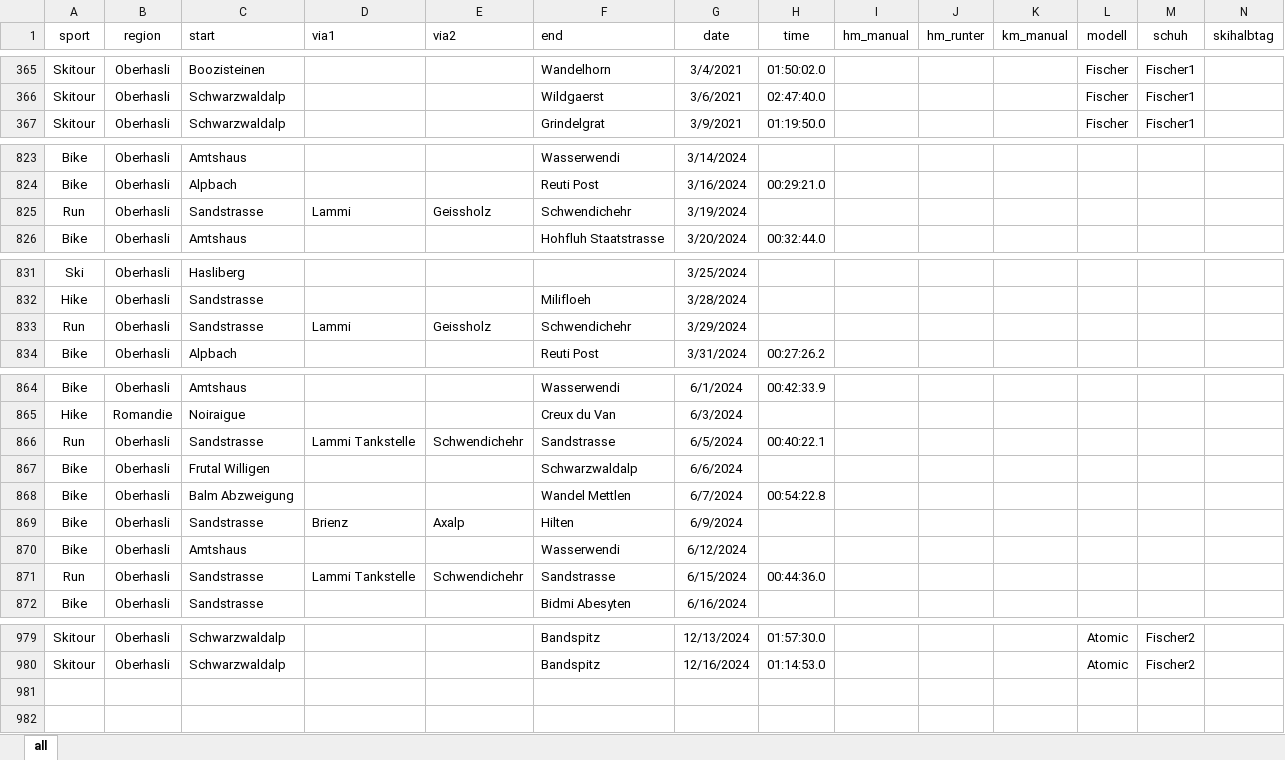
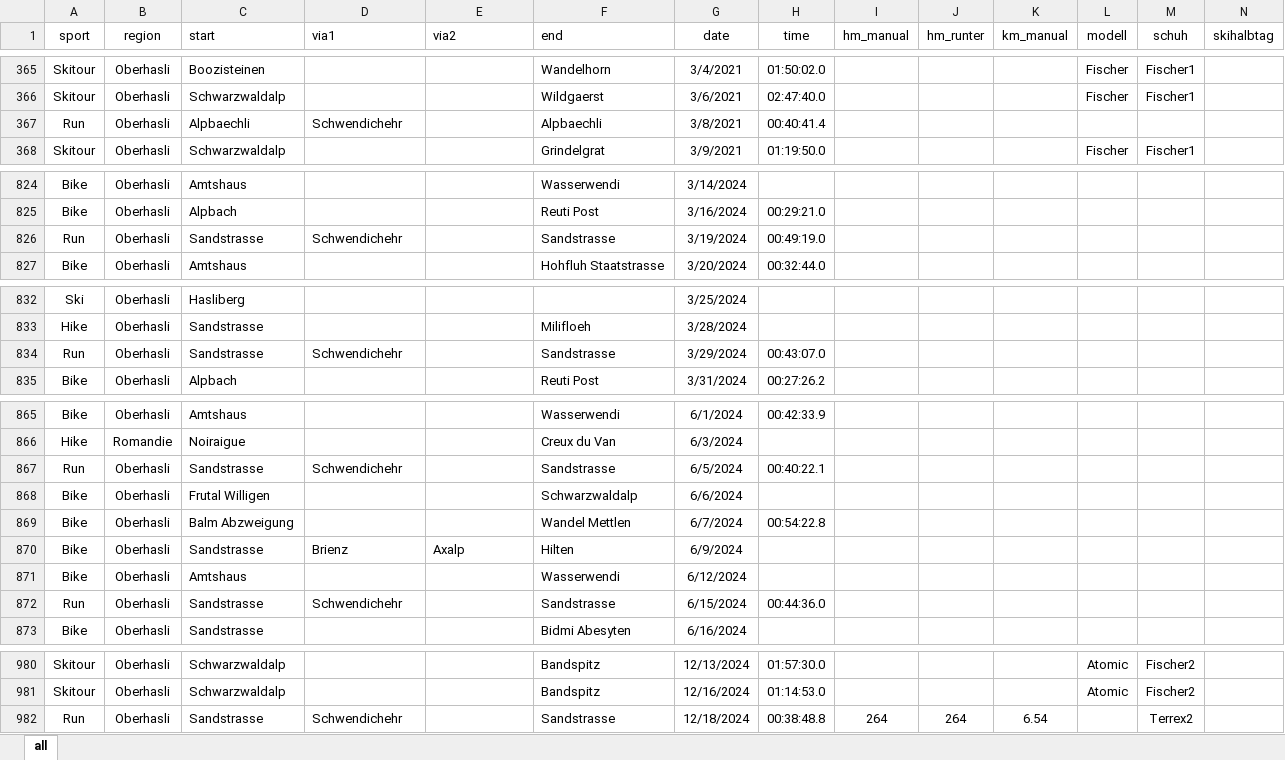
Before and after one commit to rufi77/running, an Excel workbook: data/touren.xlsx, sheet all, drawn as a sheet; only a part is shown, gaps mark what is left out; values as stored, in another font and other column widths than the file's, no borders; conditional formats not drawn; addresses are those after the commit; rows hold the shown columns only; the diff covers the shown part only; the diff names each change by its address in the sheet, - before the commit and + after, or states it on an @@ line.

```diff
--- a/data/touren.xlsx (sheet all)
+++ b/data/touren.xlsx (sheet all)
+row 367: Run | Oberhasli | Alpbaechli | Schwendichehr |  | Alpbaechli | 3/8/2021 | 00:40:41.4
-D826 (via1): Lammi
+D826 (via1): Schwendichehr
-E826 (via2): Geissholz
+E826 (via2): (empty)
-F826 (end): Schwendichehr
+F826 (end): Sandstrasse
-H826 (time): (empty)
+H826 (time): 00:49:19.0
-D834 (via1): Lammi
+D834 (via1): Schwendichehr
-E834 (via2): Geissholz
+E834 (via2): (empty)
-F834 (end): Schwendichehr
+F834 (end): Sandstrasse
-H834 (time): (empty)
+H834 (time): 00:43:07.0
-D867 (via1): Lammi Tankstelle
+D867 (via1): Schwendichehr
-E867 (via2): Schwendichehr
+E867 (via2): (empty)
-D872 (via1): Lammi Tankstelle
+D872 (via1): Schwendichehr
-E872 (via2): Schwendichehr
+E872 (via2): (empty)
+row 982: Run | Oberhasli | Sandstrasse | Schwendichehr |  | Sandstrasse | 12/18/2024 | 00:38:48.8 | 264 | 264 | 6.54 |  | Terrex2
```
Also changed, not shown: 5 edited cells elsewhere in this sheet, 3 other files.
